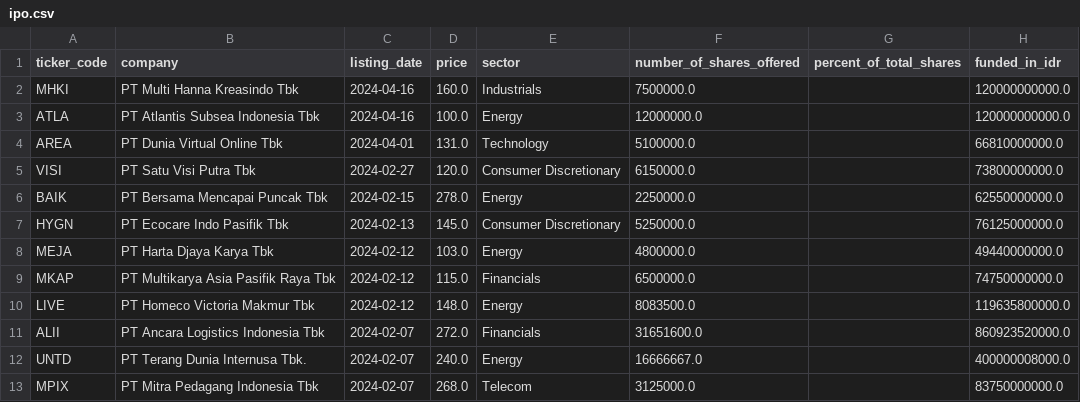
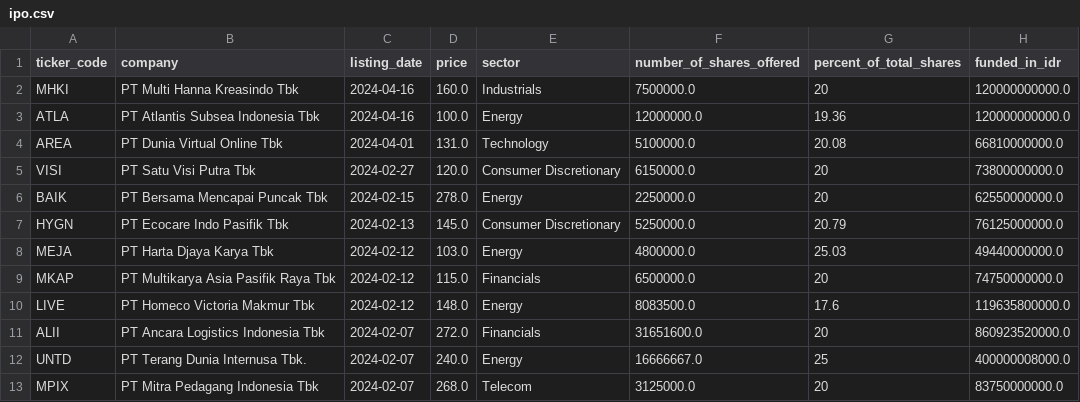
Before and after one commit to supertypeai/sectors_get_upcoming_ipo_data, a CSV file: ipo.csv, drawn as a sheet.

```diff
--- a/ipo.csv
+++ b/ipo.csv
@@ -1,13 +1,13 @@
 ticker_code,company,listing_date,price,sector,number_of_shares_offered,percent_of_total_shares,funded_in_idr
-MHKI,PT Multi Hanna Kreasindo Tbk,2024-04-16,160.0,Industrials,7500000.0,,120000000000.0
-ATLA,PT Atlantis Subsea Indonesia Tbk,2024-04-16,100.0,Energy ,12000000.0,,120000000000.0
-AREA,PT Dunia Virtual Online Tbk,2024-04-01,131.0,Technology,5100000.0,,66810000000.0
-VISI,PT Satu Visi Putra Tbk,2024-02-27,120.0,Consumer Discretionary,6150000.0,,73800000000.0
-BAIK,PT Bersama Mencapai Puncak Tbk,2024-02-15,278.0,Energy,2250000.0,,62550000000.0
-HYGN,PT Ecocare Indo Pasifik Tbk,2024-02-13,145.0,Consumer Discretionary,5250000.0,,76125000000.0
-MEJA,PT Harta Djaya Karya Tbk,2024-02-12,103.0,Energy,4800000.0,,49440000000.0
-MKAP,PT Multikarya Asia Pasifik Raya Tbk,2024-02-12,115.0,Financials,6500000.0,,74750000000.0
-LIVE,PT Homeco Victoria Makmur Tbk,2024-02-12,148.0,Energy,8083500.0,,119635800000.0
-ALII,PT Ancara Logistics Indonesia Tbk,2024-02-07,272.0,Financials,31651600.0,,860923520000.0
-UNTD,PT Terang Dunia Internusa Tbk.,2024-02-07,240.0,Energy,16666667.0,,400000008000.0
-MPIX,PT Mitra Pedagang Indonesia Tbk,2024-02-07,268.0,Telecom,3125000.0,,83750000000.0
+MHKI,PT Multi Hanna Kreasindo Tbk,2024-04-16,160.0,Industrials,7500000.0,20,120000000000.0
+ATLA,PT Atlantis Subsea Indonesia Tbk,2024-04-16,100.0,Energy ,12000000.0,19.36,120000000000.0
+AREA,PT Dunia Virtual Online Tbk,2024-04-01,131.0,Technology,5100000.0,20.08,66810000000.0
+VISI,PT Satu Visi Putra Tbk,2024-02-27,120.0,Consumer Discretionary,6150000.0,20,73800000000.0
+BAIK,PT Bersama Mencapai Puncak Tbk,2024-02-15,278.0,Energy,2250000.0,20,62550000000.0
+HYGN,PT Ecocare Indo Pasifik Tbk,2024-02-13,145.0,Consumer Discretionary,5250000.0,20.79,76125000000.0
+MEJA,PT Harta Djaya Karya Tbk,2024-02-12,103.0,Energy,4800000.0,25.03,49440000000.0
+MKAP,PT Multikarya Asia Pasifik Raya Tbk,2024-02-12,115.0,Financials,6500000.0,20,74750000000.0
+LIVE,PT Homeco Victoria Makmur Tbk,2024-02-12,148.0,Energy,8083500.0,17.6,119635800000.0
+ALII,PT Ancara Logistics Indonesia Tbk,2024-02-07,272.0,Financials,31651600.0,20,860923520000.0
+UNTD,PT Terang Dunia Internusa Tbk.,2024-02-07,240.0,Energy,16666667.0,25,400000008000.0
+MPIX,PT Mitra Pedagang Indonesia Tbk,2024-02-07,268.0,Telecom,3125000.0,20,83750000000.0
```
Also changed, not shown: 1 other file.
